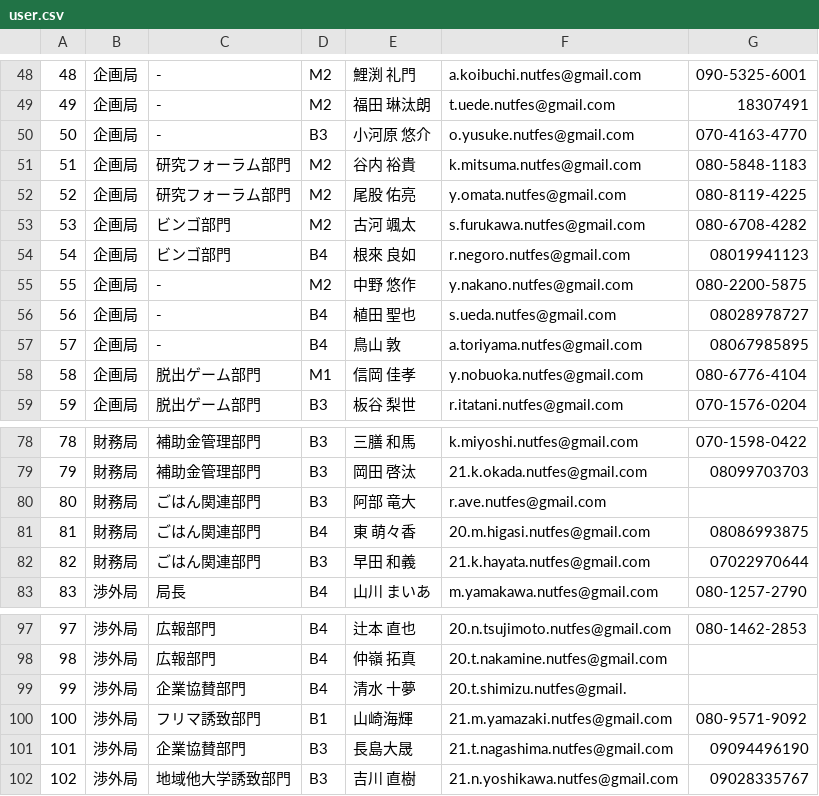
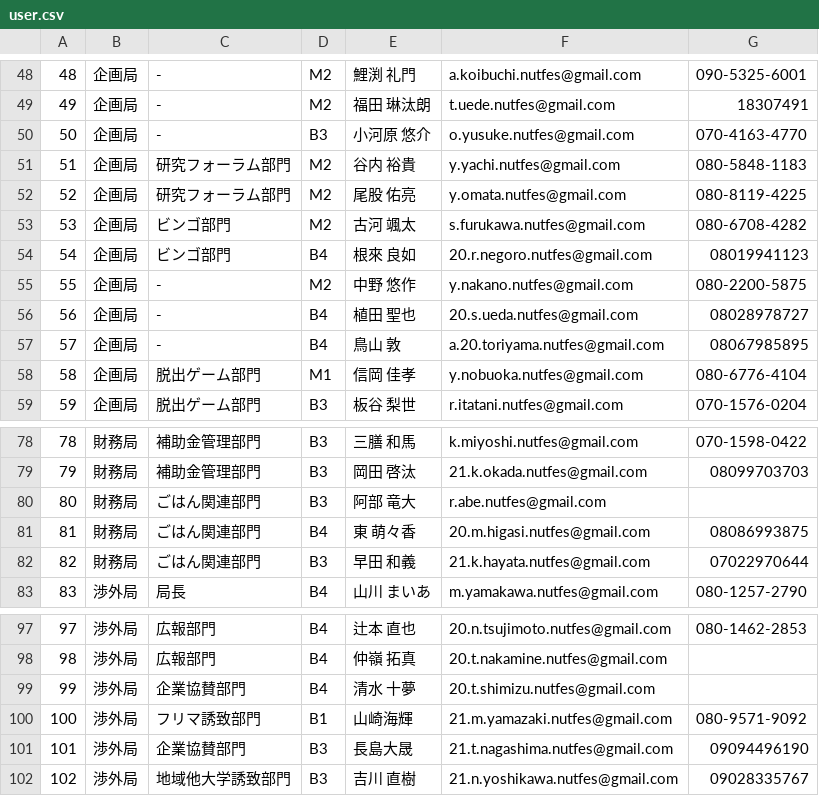
Before and after one commit to NUTFes/seeft-api, a CSV file: app/seed/user.csv, drawn as a sheet; only a part is shown, gaps mark what is left out.

Commit message:
change shimizu, abe, tsujimoto

```diff
--- a/app/seed/user.csv
+++ b/app/seed/user.csv
@@ -50,9 +50,9 @@
 50,企画局,-,B3,小河原 悠介,o.yusuke.nutfes@gmail.com,070-4163-4770
-51,企画局,研究フォーラム部門,M2,谷内 裕貴,k.mitsuma.nutfes@gmail.com,080-5848-1183
+51,企画局,研究フォーラム部門,M2,谷内 裕貴,y.yachi.nutfes@gmail.com,080-5848-1183
 52,企画局,研究フォーラム部門,M2,尾股 佑亮,y.omata.nutfes@gmail.com,080-8119-4225
 53,企画局,ビンゴ部門,M2,古河 颯太,s.furukawa.nutfes@gmail.com,080-6708-4282
-54,企画局,ビンゴ部門,B4,根來 良如,r.negoro.nutfes@gmail.com,08019941123
+54,企画局,ビンゴ部門,B4,根來 良如,20.r.negoro.nutfes@gmail.com,08019941123
 55,企画局,-,M2,中野 悠作,y.nakano.nutfes@gmail.com,080-2200-5875
-56,企画局,-,B4,植田 聖也,s.ueda.nutfes@gmail.com,08028978727
-57,企画局,-,B4,鳥山 敦,a.toriyama.nutfes@gmail.com,08067985895
+56,企画局,-,B4,植田 聖也,20.s.ueda.nutfes@gmail.com,08028978727
+57,企画局,-,B4,鳥山 敦,a.20.toriyama.nutfes@gmail.com,08067985895
 58,企画局,脱出ゲーム部門,M1,信岡 佳孝,y.nobuoka.nutfes@gmail.com,080-6776-4104
@@ -79,3 +79,3 @@
 79,財務局,補助金管理部門,B3,岡田 啓汰,21.k.okada.nutfes@gmail.com,08099703703
-80,財務局,ごはん関連部門,B3,阿部 竜大,r.ave.nutfes@gmail.com,
+80,財務局,ごはん関連部門,B3,阿部 竜大,r.abe.nutfes@gmail.com,
 81,財務局,ごはん関連部門,B4,東 萌々香,20.m.higasi.nutfes@gmail.com,08086993875
@@ -98,3 +98,3 @@
 98,渉外局,広報部門,B4,仲嶺 拓真,20.t.nakamine.nutfes@gmail.com,
-99,渉外局,企業協賛部門,B4,清水 十夢,20.t.shimizu.nutfes@gmail.,
+99,渉外局,企業協賛部門,B4,清水 十夢,20.t.shimizu.nutfes@gmail.com,
 100,渉外局,フリマ誘致部門,B1,山崎海輝,21.m.yamazaki.nutfes@gmail.com,080-9571-9092
```
Also changed, not shown: app/seed/40_current.csv.
